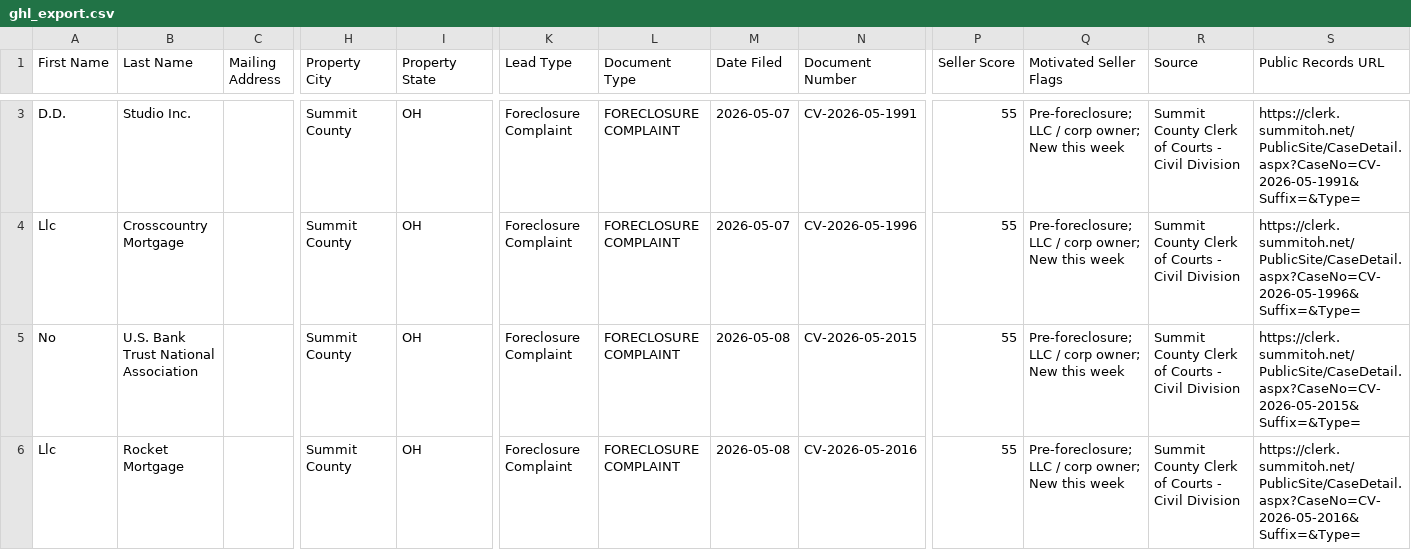
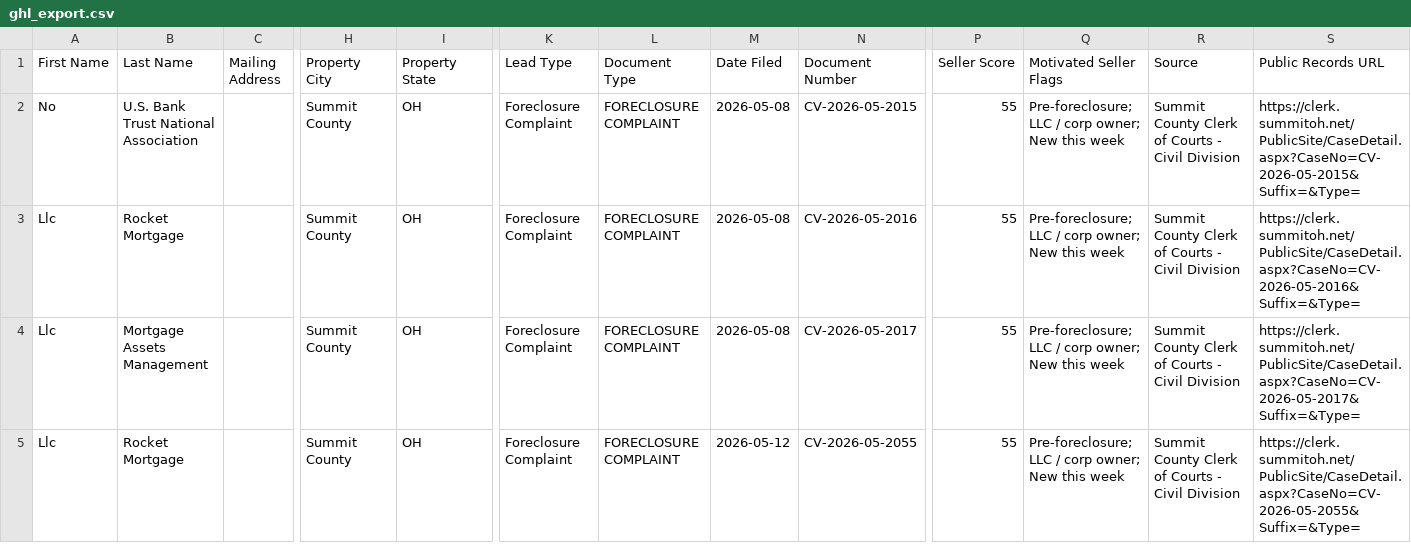
Before and after one commit to paulw3535/summit-leads, a CSV file: data/ghl_export.csv, drawn as a sheet; only a part is shown, gaps mark what is left out; the shorter side is filled out with more unchanged rows; removed rows and columns are numbered as before the commit, all else as after; rows hold the shown columns only; the diff covers the shown part only; the diff names each change by its address in the sheet, - before the commit and + after, or states it on an @@ line.

```diff
--- a/data/ghl_export.csv
+++ b/data/ghl_export.csv
-row 3: D.D. | Studio Inc. |  | Summit County | OH | Foreclosure Complaint | FORECLOSURE COMPLAINT | 2026-05-07 | CV-2026-05-1991 | 55 | Pre-foreclosure; LLC / corp owner; New this week | Summit County Clerk of Courts - Civil Division | https://clerk.summitoh.net/PublicSite/CaseDetail.aspx?CaseNo=CV-2026-05-1991&Suffix=&Type=
-row 4: Llc | Crosscountry Mortgage |  | Summit County | OH | Foreclosure Complaint | FORECLOSURE COMPLAINT | 2026-05-07 | CV-2026-05-1996 | 55 | Pre-foreclosure; LLC / corp owner; New this week | Summit County Clerk of Courts - Civil Division | https://clerk.summitoh.net/PublicSite/CaseDetail.aspx?CaseNo=CV-2026-05-1996&Suffix=&Type=
```
Also changed, not shown: 3 added rows, 1 removed row and 7 edited cells elsewhere in this file, 2 other files.
